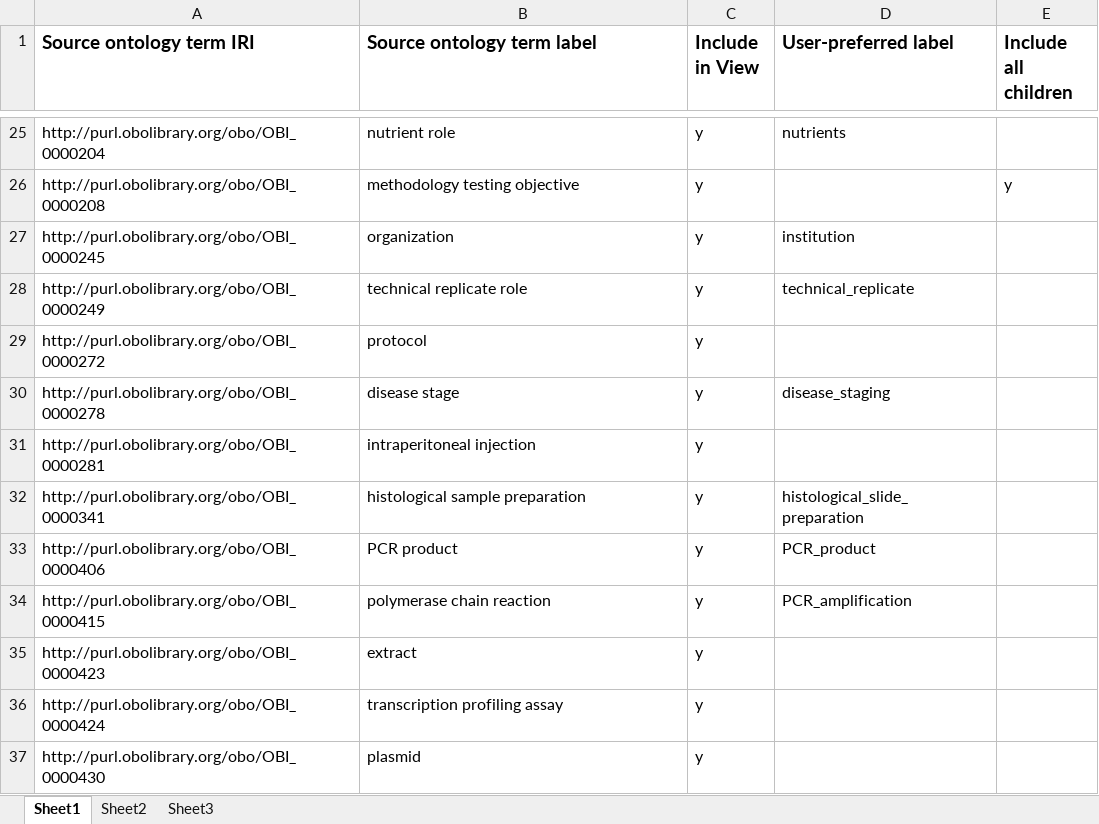
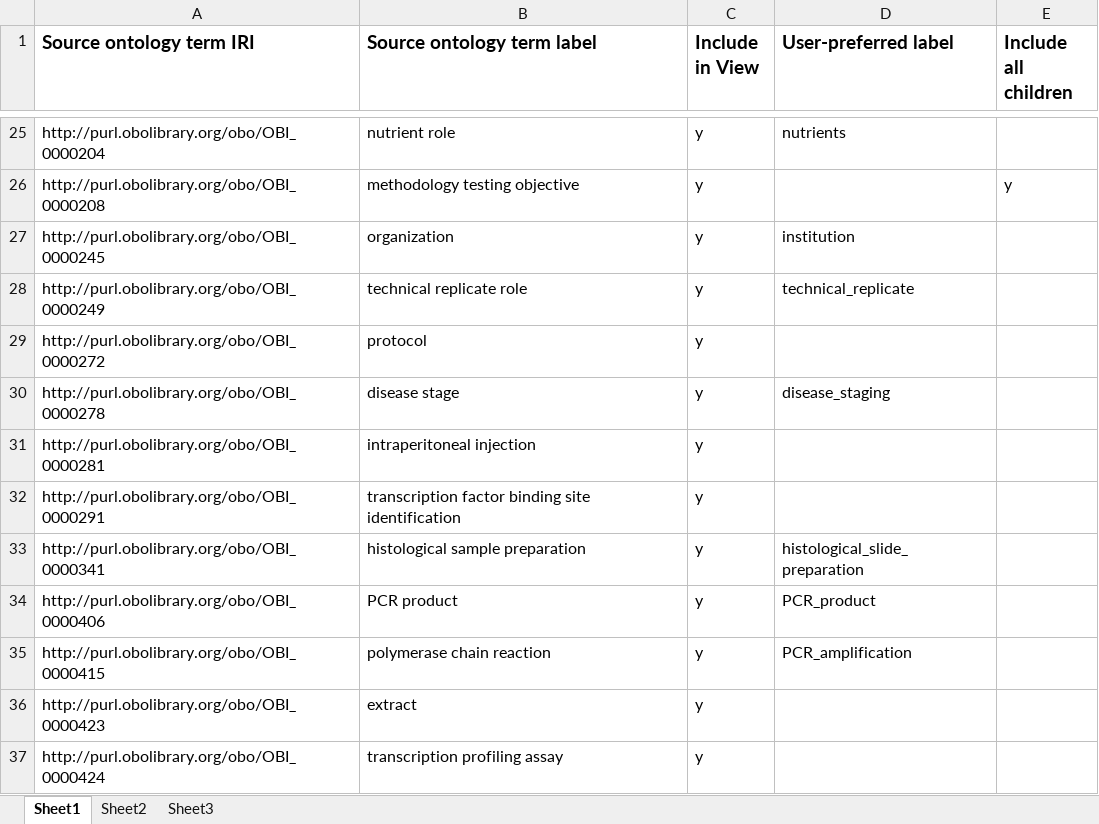
Before and after one commit to obi-bcgo/bcgo, an Excel workbook: doc/Ontodog/OBI_input.xlsx, sheet Sheet1, drawn as a sheet; only a part is shown, gaps mark what is left out; the shorter side is filled out with more unchanged rows; values as stored, in another font and other column widths than the file's, no borders; the diff names each change by its address in the sheet, - before the commit and + after, or states it on an @@ line.

Commit message:
Import OBI term 'transcription factor binding site identification'

```diff
--- a/doc/Ontodog/OBI_input.xlsx (sheet Sheet1)
+++ b/doc/Ontodog/OBI_input.xlsx (sheet Sheet1)
+row 32: http://purl.obolibrary.org/obo/OBI_0000291 | transcription factor binding site identification | y
```
Also changed, not shown: 2 other files.
